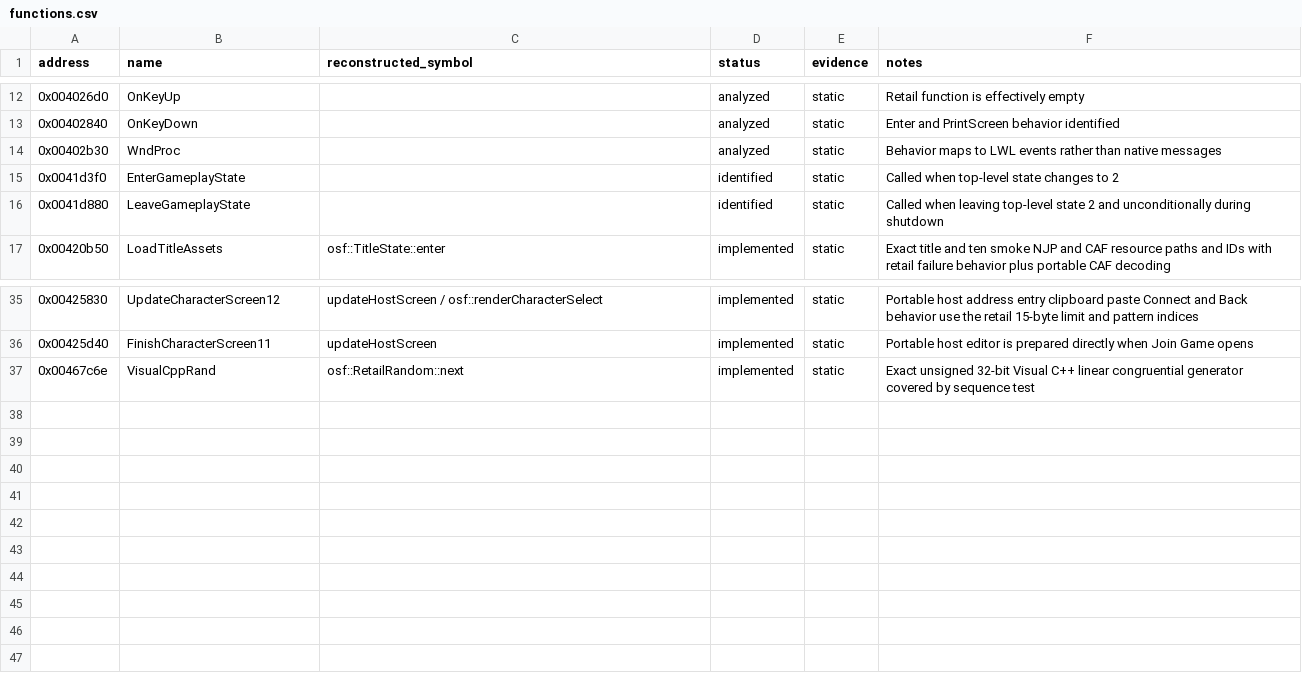
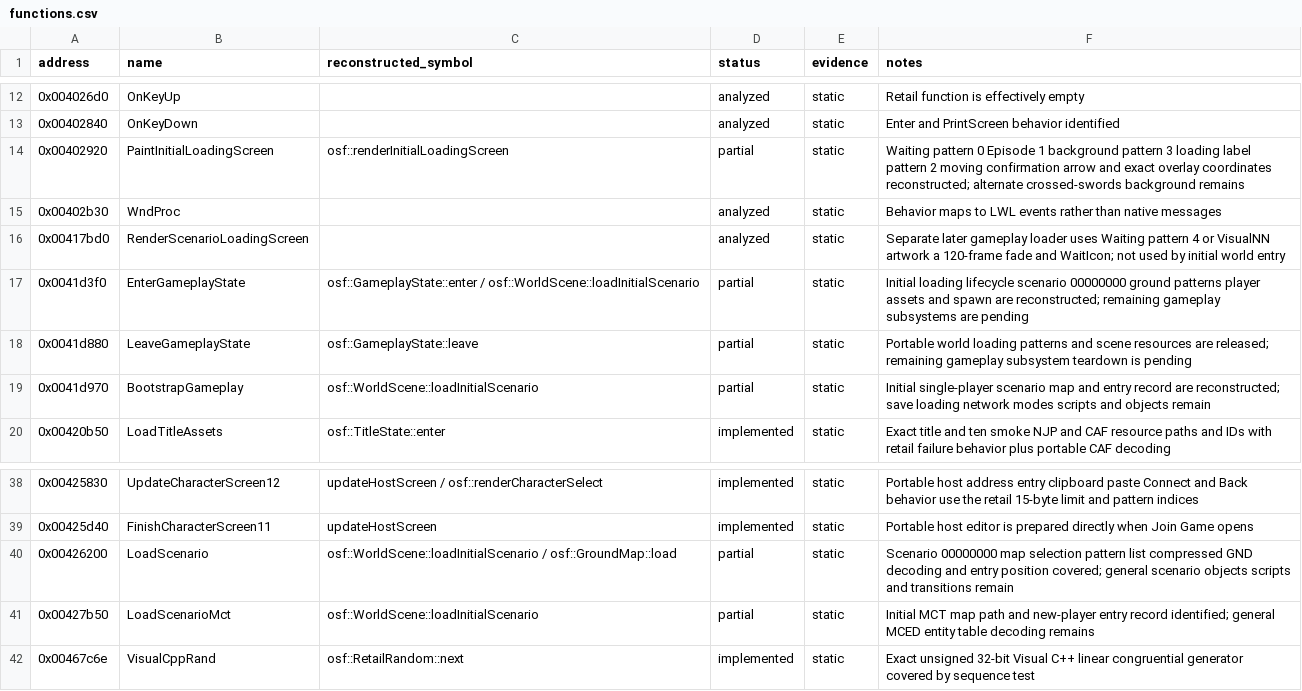
Before and after one commit to RednibCoding/OpenShadowFlare, a CSV file: src/SF_EXE/reverse/functions.csv, drawn as a sheet; only a part is shown, gaps mark what is left out.

Commit message:
Add the initial gameplay loading screen and world layer

```diff
--- a/src/SF_EXE/reverse/functions.csv
+++ b/src/SF_EXE/reverse/functions.csv
@@ -13,5 +13,8 @@ address,name,reconstructed_symbol,status,evidence,notes
 0x00402840,OnKeyDown,,analyzed,static,Enter and PrintScreen behavior identified
+0x00402920,PaintInitialLoadingScreen,osf::renderInitialLoadingScreen,partial,static,Waiting pattern 0 Episode 1 background pattern 3 loading label pattern 2 moving confirmation arrow and exact overlay coordinates reconstructed; alternate crossed-swords background remains
 0x00402b30,WndProc,,analyzed,static,Behavior maps to LWL events rather than native messages
-0x0041d3f0,EnterGameplayState,,identified,static,Called when top-level state changes to 2
-0x0041d880,LeaveGameplayState,,identified,static,Called when leaving top-level state 2 and unconditionally during shutdown
+0x00417bd0,RenderScenarioLoadingScreen,,analyzed,static,Separate later gameplay loader uses Waiting pattern 4 or VisualNN artwork a 120-frame fade and WaitIcon; not used by initial world entry
+0x0041d3f0,EnterGameplayState,osf::GameplayState::enter / osf::WorldScene::loadInitialScenario,partial,static,Initial loading lifecycle scenario 00000000 ground patterns player assets and spawn are reconstructed; remaining gameplay subsystems are pending
+0x0041d880,LeaveGameplayState,osf::GameplayState::leave,partial,static,Portable world loading patterns and scene resources are released; remaining gameplay subsystem teardown is pending
+0x0041d970,BootstrapGameplay,osf::WorldScene::loadInitialScenario,partial,static,Initial single-player scenario map and entry record are reconstructed; save loading network modes scripts and objects remain
 0x00420b50,LoadTitleAssets,osf::TitleState::enter,implemented,static,Exact title and ten smoke NJP and CAF resource paths and IDs with retail failure behavior plus portable CAF decoding
@@ -36,2 +39,4 @@ address,name,reconstructed_symbol,status,evidence,notes
 0x00425d40,FinishCharacterScreen11,updateHostScreen,implemented,static,Portable host editor is prepared directly when Join Game opens
+0x00426200,LoadScenario,osf::WorldScene::loadInitialScenario / osf::GroundMap::load,partial,static,Scenario 00000000 map selection pattern list compressed GND decoding and entry position covered; general scenario objects scripts and transitions remain
+0x00427b50,LoadScenarioMct,osf::WorldScene::loadInitialScenario,partial,static,Initial MCT map path and new-player entry record identified; general MCED entity table decoding remains
 0x00467c6e,VisualCppRand,osf::RetailRandom::next,implemented,static,Exact unsigned 32-bit Visual C++ linear congruential generator covered by sequence test
```
Also changed, not shown: 20 other files.
